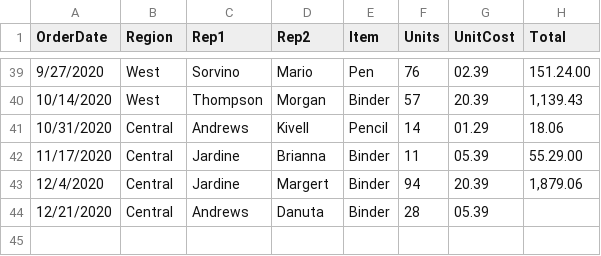
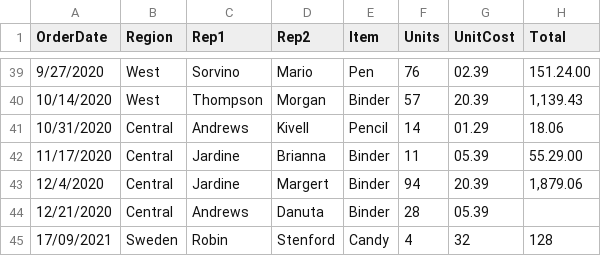
Before and after one commit to Zulicus/Uppgifter-Avancerad-Java, a CSV file: Uppgift 2/src/sample.csv, drawn as a sheet; only a part is shown, gaps mark what is left out; the diff names each change by its address in the sheet, - before the commit and + after, or states it on an @@ line.

```diff
--- a/Uppgift 2/src/sample.csv
+++ b/Uppgift 2/src/sample.csv
+row 45: 17/09/2021 | Sweden | Robin | Stenford | Candy | 4 | 32 | 128
```
Also changed, not shown: 2 other files.
